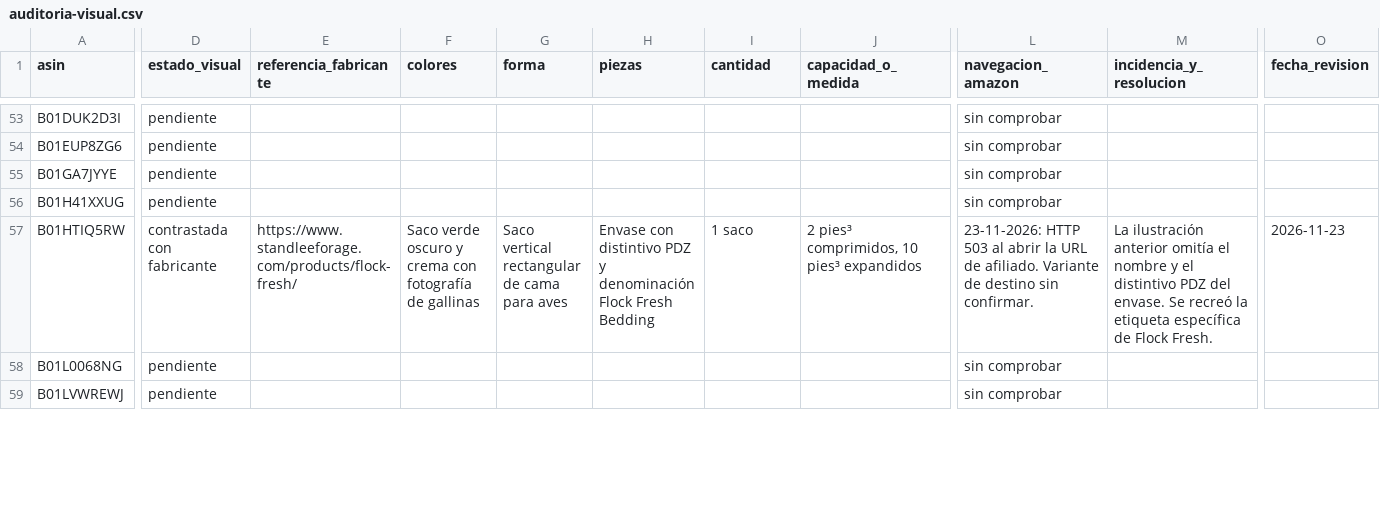
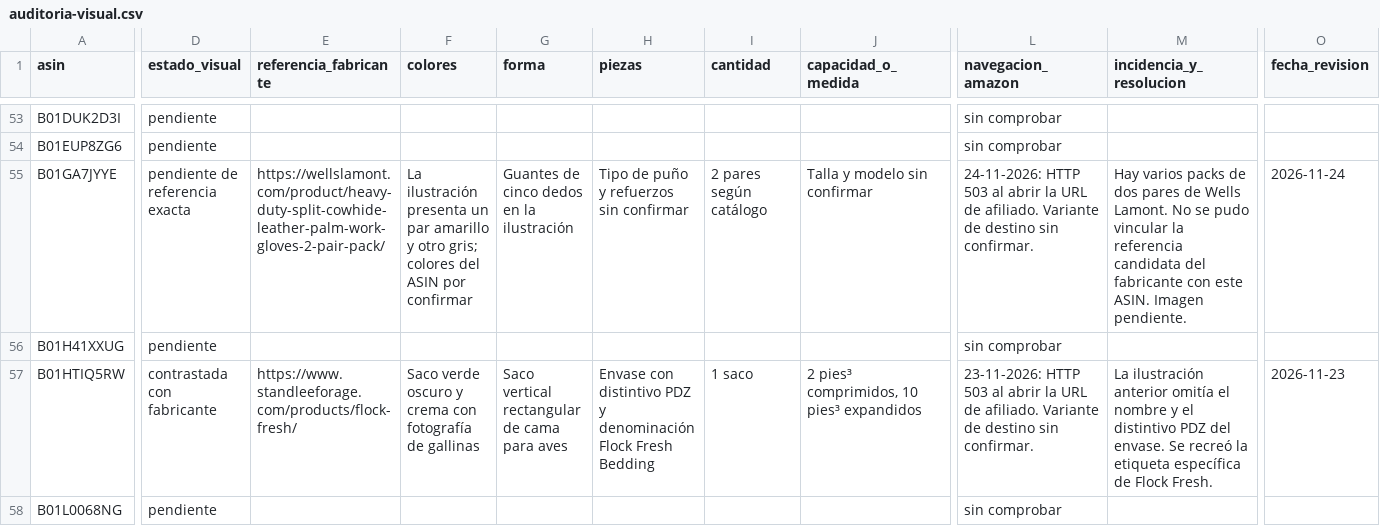
Before and after one commit to darmo1986/escuela-granja-rentable, a CSV file: _fuentes/tienda/auditoria-visual.csv, drawn as a sheet; only a part is shown, gaps mark what is left out; the shorter side is filled out with more unchanged rows; the diff covers the shown part only; the diff names each change by its address in the sheet, - before the commit and + after, or states it on an @@ line.

```diff
--- a/_fuentes/tienda/auditoria-visual.csv
+++ b/_fuentes/tienda/auditoria-visual.csv
-D55 (estado_visual): pendiente
+D55 (estado_visual): pendiente de referencia exacta
-E55 (referencia_fabricante): (empty)
+E55 (referencia_fabricante): https://wellslamont.com/product/heavy-duty-split-cowhide-leather-palm-work-gloves-2-pair-pack/
-F55 (colores): (empty)
+F55 (colores): La ilustración presenta un par amarillo y otro gris; colores del ASIN por confirmar
-G55 (forma): (empty)
+G55 (forma): Guantes de cinco dedos en la ilustración
-H55 (piezas): (empty)
+H55 (piezas): Tipo de puño y refuerzos sin confirmar
-I55 (cantidad): (empty)
+I55 (cantidad): 2 pares según catálogo
-J55 (capacidad_o_medida): (empty)
+J55 (capacidad_o_medida): Talla y modelo sin confirmar
-L55 (navegacion_amazon): sin comprobar
+L55 (navegacion_amazon): 24-11-2026: HTTP 503 al abrir la URL de afiliado. Variante de destino sin confirmar.
-M55 (incidencia_y_resolucion): (empty)
+M55 (incidencia_y_resolucion): Hay varios packs de dos pares de Wells Lamont. No se pudo vincular la referencia candidata del fabricante con este ASIN. Imagen pendiente.
-O55 (fecha_revision): (empty)
+O55 (fecha_revision): 2026-11-24
```
Also changed, not shown: 66 edited cells elsewhere in this file, 3 other files.
